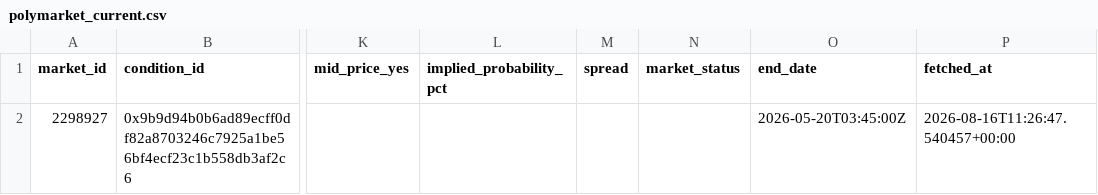
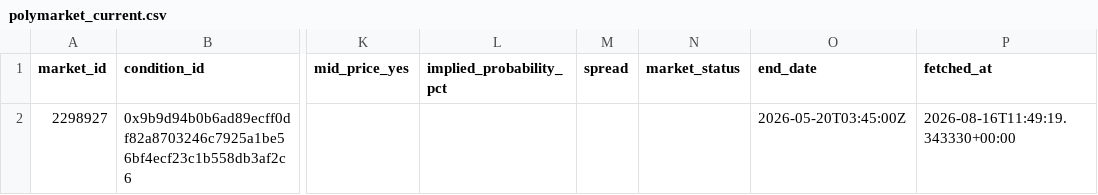
Before and after one commit to kanbeOK/time-wasting-repo-2, a CSV file: data/polymarket_current.csv, drawn as a sheet; only a part is shown, gaps mark what is left out; the diff names each change by its address in the sheet, - before the commit and + after, or states it on an @@ line.

```diff
--- a/data/polymarket_current.csv
+++ b/data/polymarket_current.csv
-P2 (fetched_at): 2026-08-16T11:26:47.540457+00:00
+P2 (fetched_at): 2026-08-16T11:49:19.343330+00:00
```
